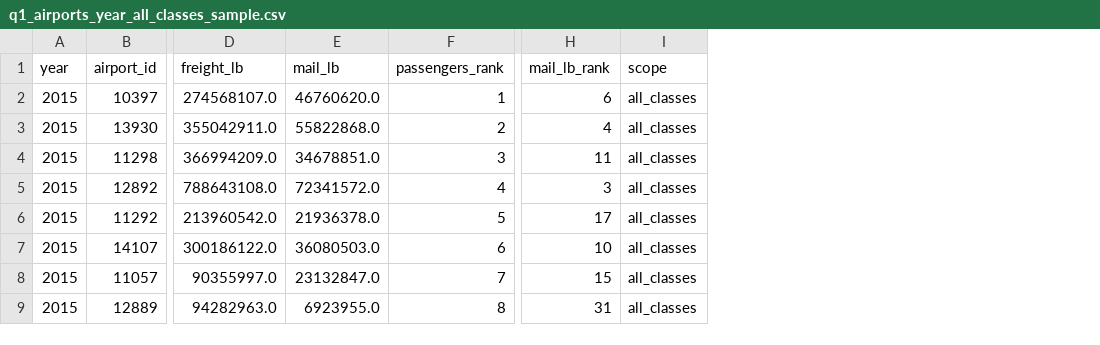
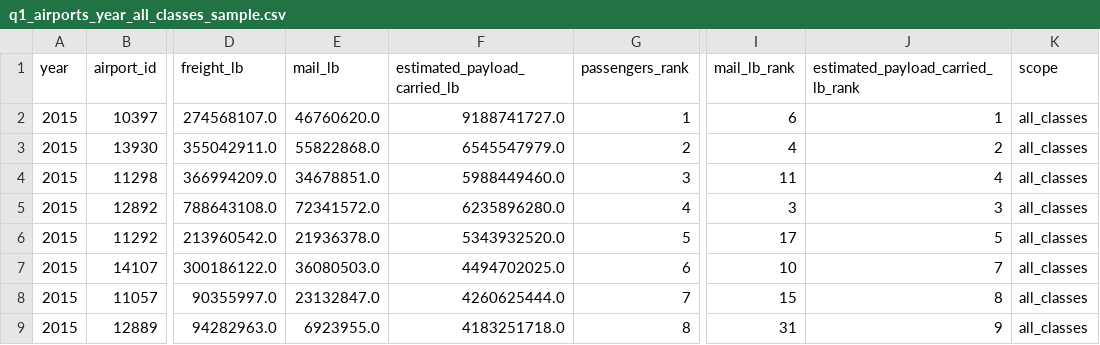
Before and after one commit to WebXoX/Info-Viz-Team-Gacha, a CSV file: output/samples/q1_airports_year_all_classes_sample.csv, drawn as a sheet; only a part is shown, gaps mark what is left out; the diff names each change by its address in the sheet, - before the commit and + after, or states it on an @@ line.

```diff
--- a/output/samples/q1_airports_year_all_classes_sample.csv
+++ b/output/samples/q1_airports_year_all_classes_sample.csv
+column F (estimated_payload_carried_lb), rows 2-9: 9188741727.0 | 6545547979.0 | 5988449460.0 | 6235896280.0 | 5343932520.0 | 4494702025.0 | 4260625444.0 | 4183251718.0
+column J, rows 1-9: estimated_payload_carried_lb_rank | 1 | 2 | 4 | 3 | 5 | 7 | 8 | 9
```
Also changed, not shown: output/samples/q1_airport_carrier_year_sample.csv, output/samples/q1_airports_year_F_sample.csv, 15 other files.
